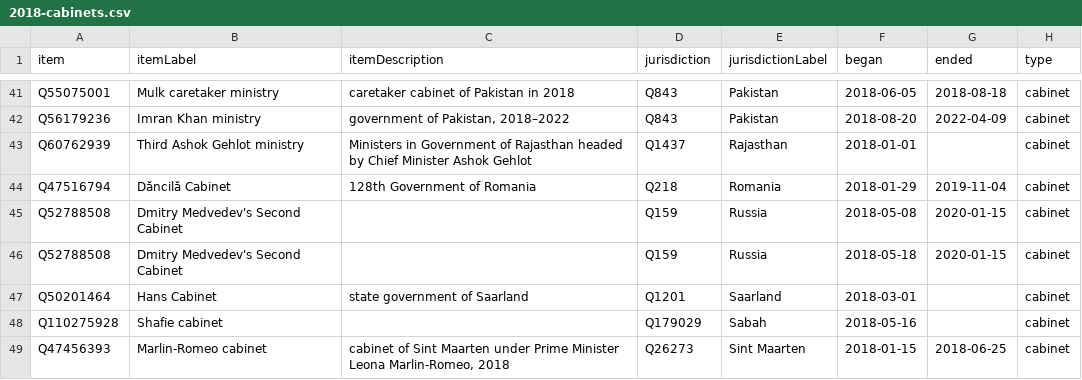
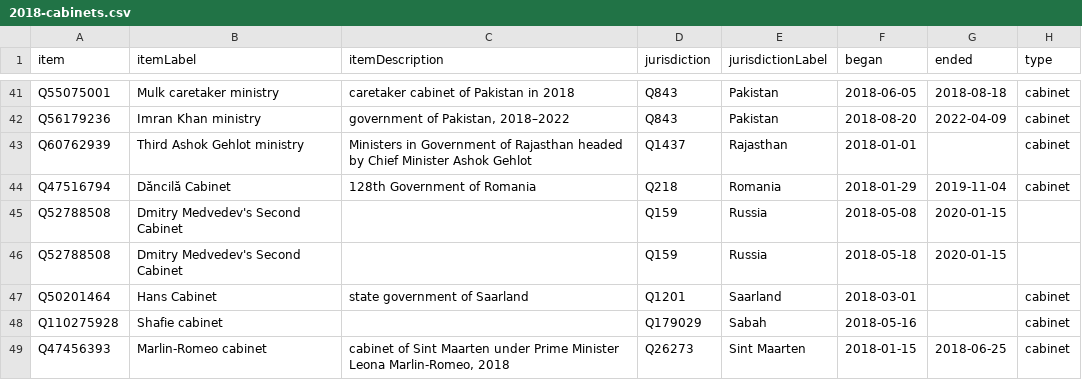
Before and after one commit to every-politician-scrapers/world, a CSV file: wikidata/results/2018-cabinets.csv, drawn as a sheet; only a part is shown, gaps mark what is left out.

```diff
--- a/wikidata/results/2018-cabinets.csv
+++ b/wikidata/results/2018-cabinets.csv
@@ -44,4 +44,4 @@ Q60762939,Third Ashok Gehlot ministry,Ministers in Government of Rajasthan heade
 Q47516794,Dăncilă Cabinet,128th Government of Romania,Q218,Romania,2018-01-29,2019-11-04,cabinet
-Q52788508,Dmitry Medvedev's Second Cabinet,,Q159,Russia,2018-05-08,2020-01-15,cabinet
-Q52788508,Dmitry Medvedev's Second Cabinet,,Q159,Russia,2018-05-18,2020-01-15,cabinet
+Q52788508,Dmitry Medvedev's Second Cabinet,,Q159,Russia,2018-05-08,2020-01-15,
+Q52788508,Dmitry Medvedev's Second Cabinet,,Q159,Russia,2018-05-18,2020-01-15,
 Q50201464,Hans Cabinet,state government of Saarland,Q1201,Saarland,2018-03-01,,cabinet
```
Also changed, not shown: wikidata/results/2019-cabinets.csv, wikidata/results/2020-cabinets.csv, 1 other file.
